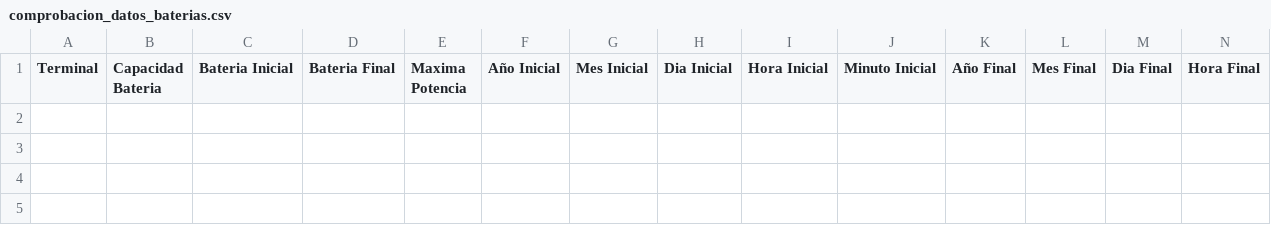
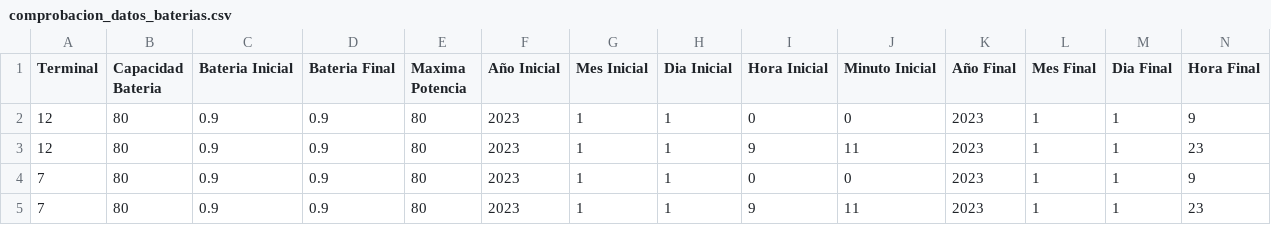
Before and after one commit to JLJ-V14/4FebCompleto, a CSV file: build/comprobacion_datos_baterias.csv, drawn as a sheet; only a part is shown; rows hold the shown columns only; the diff names each change by its address in the sheet, - before the commit and + after, or states it on an @@ line.

```diff
--- a/build/comprobacion_datos_baterias.csv
+++ b/build/comprobacion_datos_baterias.csv
+row 2: 12 | 80 | 0.9 | 0.9 | 80 | 2023 | 1 | 1 | 0 | 0 | 2023 | 1 | 1 | 9
+row 3: 12 | 80 | 0.9 | 0.9 | 80 | 2023 | 1 | 1 | 9 | 11 | 2023 | 1 | 1 | 23
+row 4: 7 | 80 | 0.9 | 0.9 | 80 | 2023 | 1 | 1 | 0 | 0 | 2023 | 1 | 1 | 9
+row 5: 7 | 80 | 0.9 | 0.9 | 80 | 2023 | 1 | 1 | 9 | 11 | 2023 | 1 | 1 | 23
```
Also changed, not shown: build/Informacion_Baterias.csv, build/Informacion_Vehiculos.csv, 29 other files.
